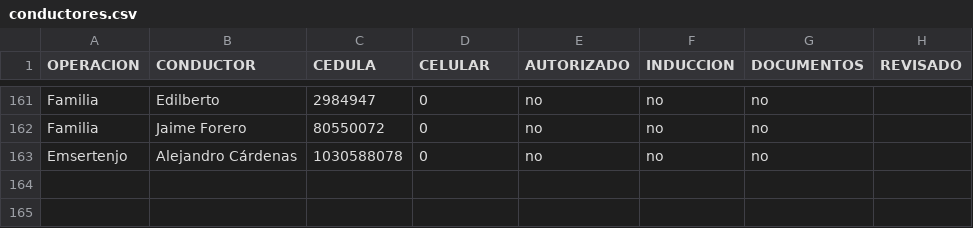
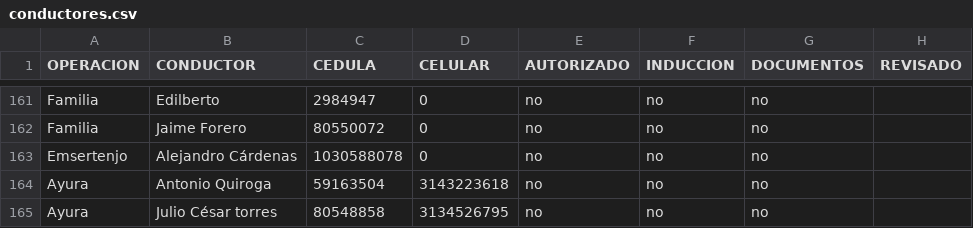
Before and after one commit to hortior2019-glitch/pil1-dashboard, a CSV file: conductores.csv, drawn as a sheet; only a part is shown, gaps mark what is left out.

Commit message:
Add files via upload

```diff
--- a/conductores.csv
+++ b/conductores.csv
@@ -163 +163,3 @@ Familia,Jaime Forero,80550072,0,no,no,no,
 Emsertenjo,Alejandro Cárdenas,1030588078,0,no,no,no,
+Ayura,Antonio Quiroga,59163504,3143223618,no,no,no,
+Ayura,Julio César torres,80548858,3134526795,no,no,no,
```
